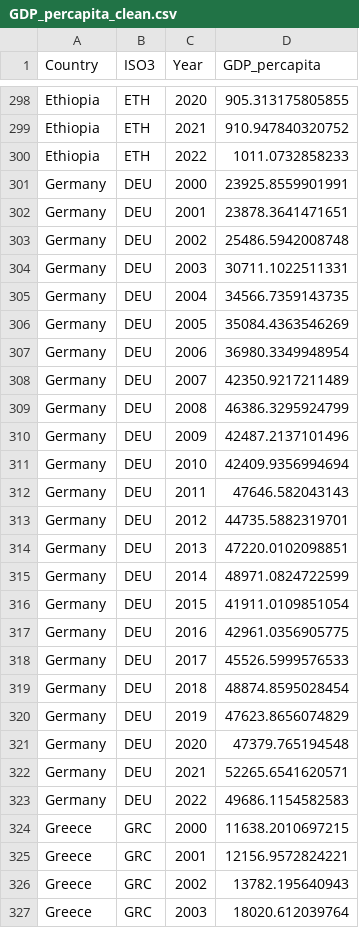
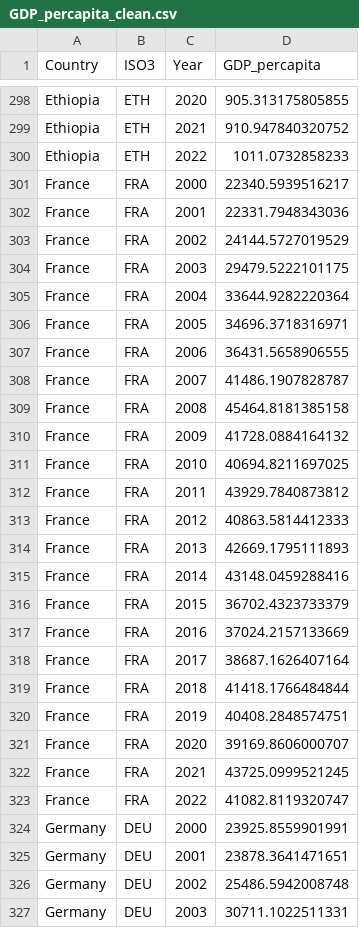
Before and after one commit to Graspp-25-Spring/graspp-25S-fiscalpolicy, a CSV file: data/processed/GDP_percapita_clean.csv, drawn as a sheet; only a part is shown, gaps mark what is left out; the shorter side is filled out with more unchanged rows; the diff names each change by its address in the sheet, - before the commit and + after, or states it on an @@ line.

```diff
--- a/data/processed/GDP_percapita_clean.csv
+++ b/data/processed/GDP_percapita_clean.csv
+row 301: France | FRA | 2000 | 22340.5939516217
+row 302: France | FRA | 2001 | 22331.7948343036
+row 303: France | FRA | 2002 | 24144.5727019529
+row 304: France | FRA | 2003 | 29479.5222101175
+row 305: France | FRA | 2004 | 33644.9282220364
+row 306: France | FRA | 2005 | 34696.3718316971
+row 307: France | FRA | 2006 | 36431.5658906555
+row 308: France | FRA | 2007 | 41486.1907828787
+row 309: France | FRA | 2008 | 45464.8181385158
+row 310: France | FRA | 2009 | 41728.0884164132
+row 311: France | FRA | 2010 | 40694.8211697025
+row 312: France | FRA | 2011 | 43929.7840873812
+row 313: France | FRA | 2012 | 40863.5814412333
+row 314: France | FRA | 2013 | 42669.1795111893
+row 315: France | FRA | 2014 | 43148.0459288416
+row 316: France | FRA | 2015 | 36702.4323733379
+row 317: France | FRA | 2016 | 37024.2157133669
+row 318: France | FRA | 2017 | 38687.1626407164
+row 319: France | FRA | 2018 | 41418.1766484844
+row 320: France | FRA | 2019 | 40408.2848574751
+row 321: France | FRA | 2020 | 39169.8606000707
+row 322: France | FRA | 2021 | 43725.0999521245
+row 323: France | FRA | 2022 | 41082.8119320747
```
Also changed, not shown: data/processed/dependency_ratio_clean.csv, data/processed/dependency_ratio_old_clean.csv, 22 other files.
